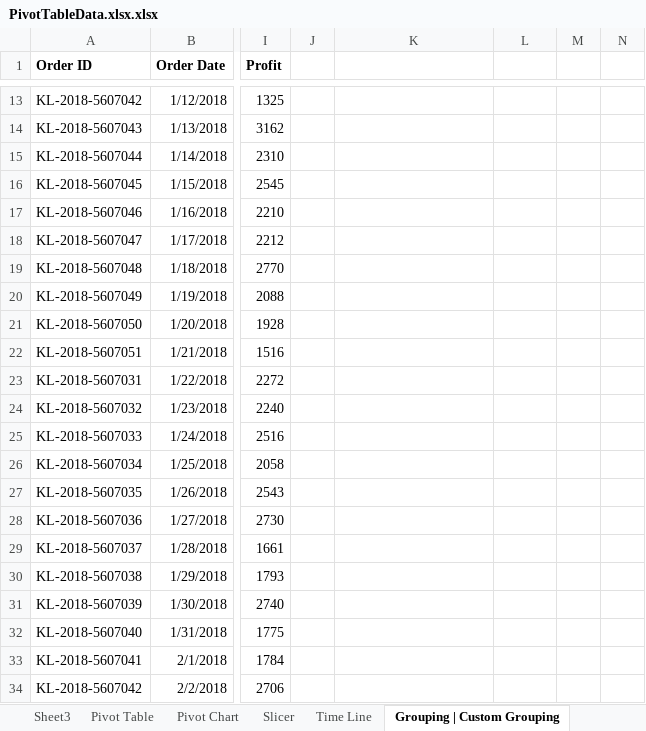
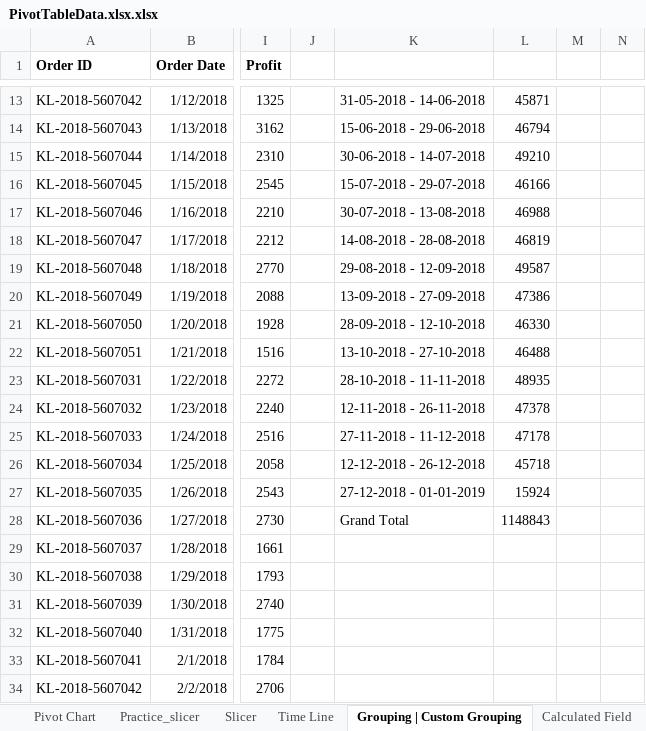
Before and after one commit to sumitmauryaa/Excel, an Excel workbook: Pivot table/PivotTableData.xlsx.xlsx, sheet Grouping | Custom Grouping, drawn as a sheet; only a part is shown, gaps mark what is left out; values as stored, in another font and other column widths than the file's, no borders; the diff covers the shown part only; the diff names each change by its address in the sheet, - before the commit and + after, or states it on an @@ line.

```diff
--- a/Pivot table/PivotTableData.xlsx.xlsx (sheet Grouping | Custom Grouping)
+++ b/Pivot table/PivotTableData.xlsx.xlsx (sheet Grouping | Custom Grouping)
+sheet tab: Practice_slicer
-K13: (empty)
+K13: 31-05-2018 - 14-06-2018
-L13: (empty)
+L13: 45871
-K14: (empty)
+K14: 15-06-2018 - 29-06-2018
-L14: (empty)
+L14: 46794
-K15: (empty)
+K15: 30-06-2018 - 14-07-2018
-L15: (empty)
+L15: 49210
-K16: (empty)
+K16: 15-07-2018 - 29-07-2018
-L16: (empty)
+L16: 46166
-K17: (empty)
+K17: 30-07-2018 - 13-08-2018
-L17: (empty)
+L17: 46988
-K18: (empty)
+K18: 14-08-2018 - 28-08-2018
-L18: (empty)
+L18: 46819
-K19: (empty)
+K19: 29-08-2018 - 12-09-2018
-L19: (empty)
+L19: 49587
-K20: (empty)
+K20: 13-09-2018 - 27-09-2018
-L20: (empty)
+L20: 47386
-K21: (empty)
+K21: 28-09-2018 - 12-10-2018
-L21: (empty)
+L21: 46330
-K22: (empty)
+K22: 13-10-2018 - 27-10-2018
-L22: (empty)
+L22: 46488
-K23: (empty)
+K23: 28-10-2018 - 11-11-2018
-L23: (empty)
+L23: 48935
-K24: (empty)
+K24: 12-11-2018 - 26-11-2018
-L24: (empty)
+L24: 47378
-K25: (empty)
+K25: 27-11-2018 - 11-12-2018
-L25: (empty)
+L25: 47178
-K26: (empty)
+K26: 12-12-2018 - 26-12-2018
-L26: (empty)
+L26: 45718
-K27: (empty)
+K27: 27-12-2018 - 01-01-2019
-L27: (empty)
+L27: 15924
-K28: (empty)
+K28: Grand Total
-L28: (empty)
+L28: 1148843
```
Also changed, not shown: 32 edited cells elsewhere in this sheet, other sheet tabs, charts or pictures, 1 other file.
